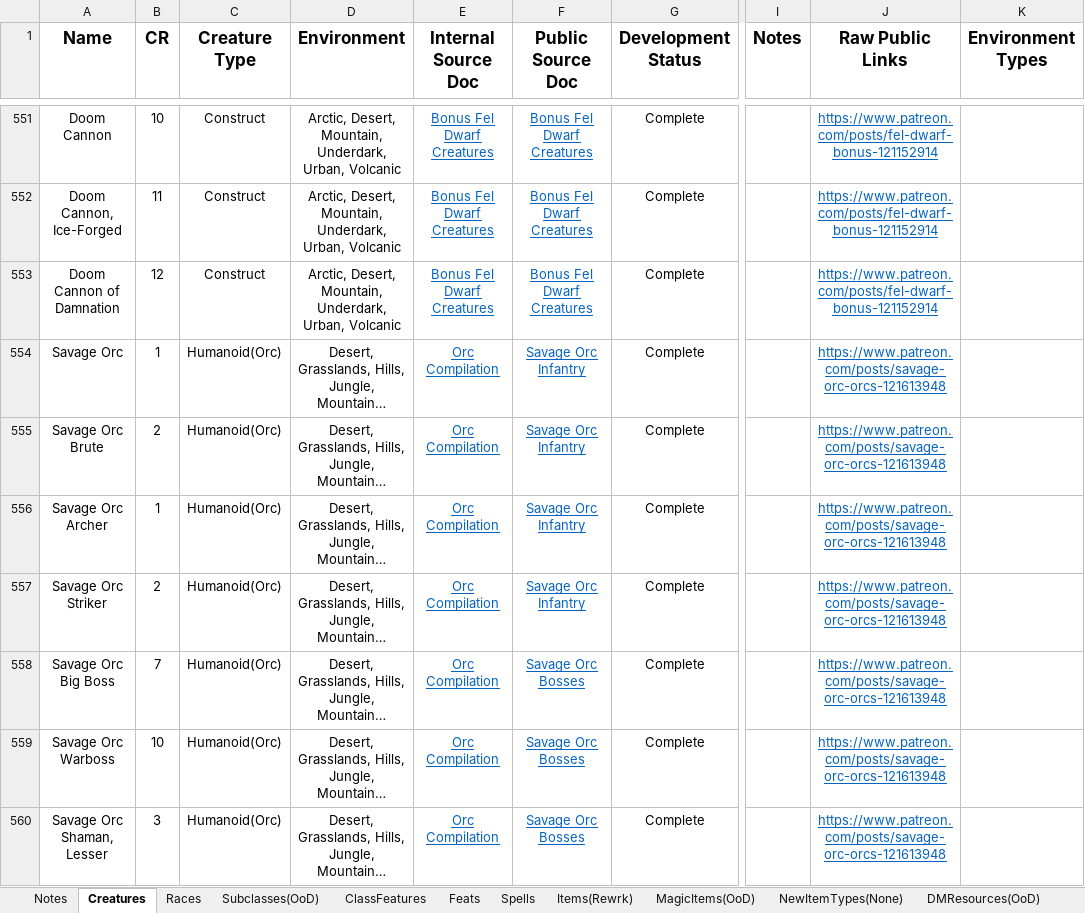
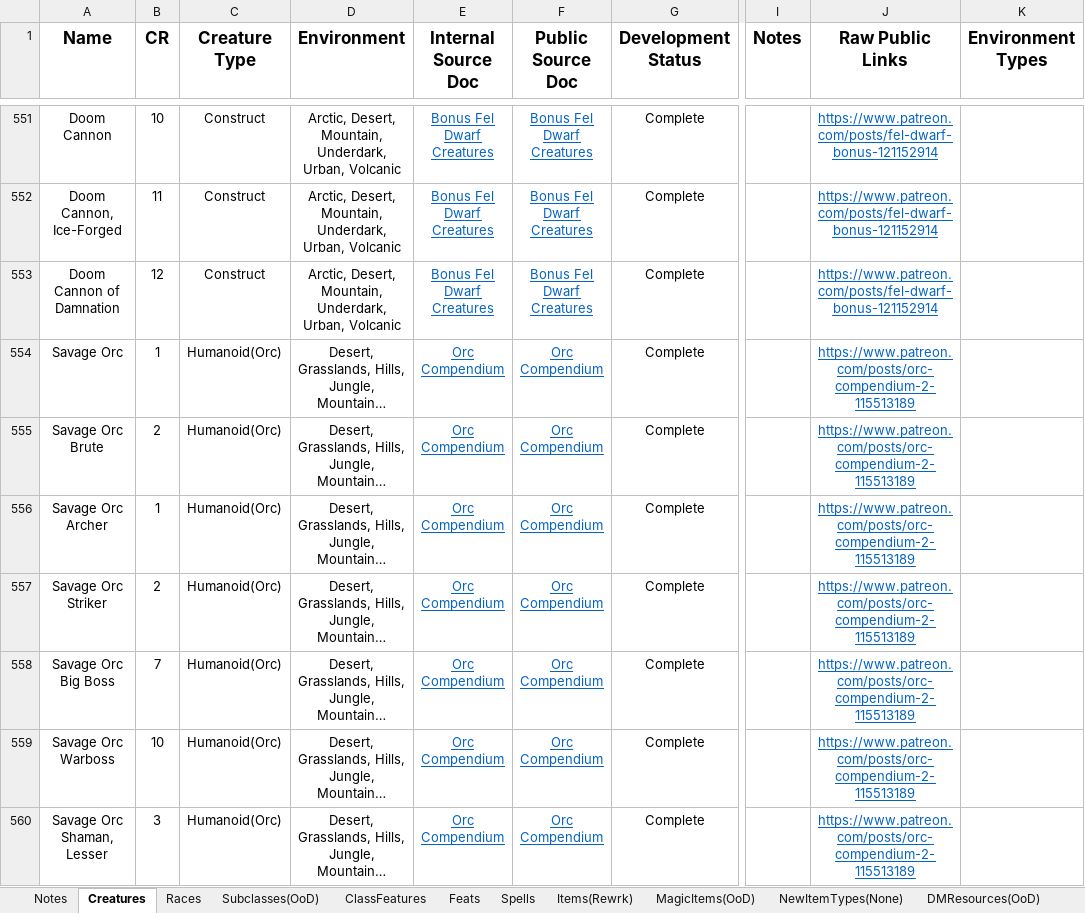
Before and after one commit to HankSnouwaert/DnD-Homebrew, an Excel workbook: ContentList.xlsm, sheet Creatures, drawn as a sheet; only a part is shown, gaps mark what is left out; long unchanged cells end in …; values as stored, in another font and other column widths than the file's, no borders; conditional formats not drawn; the diff covers the shown part only; the diff names each change by its address in the sheet, - before the commit and + after, or states it on an @@ line.

Commit message:
Update content list

```diff
--- a/ContentList.xlsm (sheet Creatures)
+++ b/ContentList.xlsm (sheet Creatures)
-E554:E560 (Internal Source Doc): Orc Compilation
+E554:E560 (Internal Source Doc): Orc Compendium
-F554:F557 (Public Source Doc): Savage Orc Infantry
+F554:F557 (Public Source Doc): Orc Compendium
-J554:J560 (Raw Public Links): https://www.patreon.com/posts/savage-orc-orcs-121613948
+J554:J560 (Raw Public Links): https://www.patreon.com/posts/orc-compendium-2-115513189
-F558:F560 (Public Source Doc): Savage Orc Bosses
+F558:F560 (Public Source Doc): Orc Compendium
```
Also changed, not shown: 49 edited cells and cell formats elsewhere in this sheet, sheet NewItemTypes(None).
